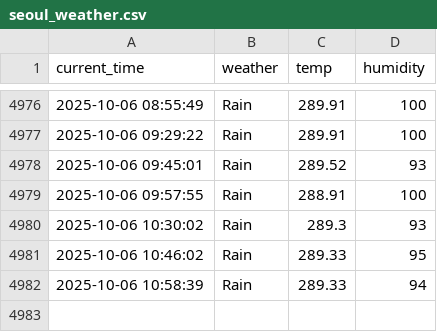
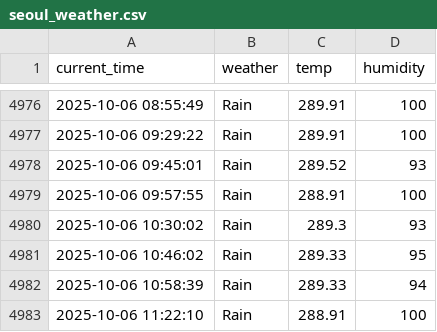
Before and after one commit to racoonSing/seoul_weather_5_m, a CSV file: seoul_weather.csv, drawn as a sheet; only a part is shown, gaps mark what is left out.

```diff
--- a/seoul_weather.csv
+++ b/seoul_weather.csv
@@ -4982 +4982,2 @@ current_time,weather,temp,humidity
 2025-10-06 10:58:39,Rain,289.33,94
+2025-10-06 11:22:10,Rain,288.91,100
```
